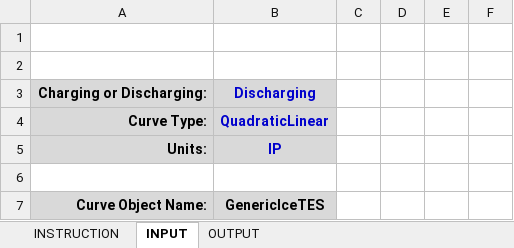
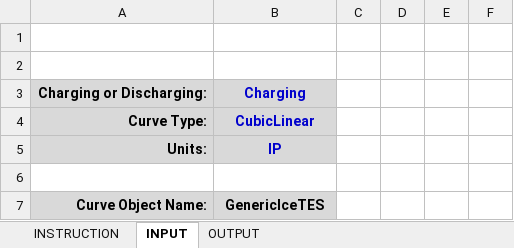
Before and after one commit to NREL/EnergyPlusBuildSupport, an Excel workbook: bin/CurveFitTools/IceStorageCurveFitTool.xlsm, sheet INPUT, drawn as a sheet; only a part is shown; values as stored, in another font and other column widths than the file's, no borders; charts and pictures not drawn; the diff covers the shown part only; the diff names each change by its address in the sheet, - before the commit and + after, or states it on an @@ line.

```diff
--- a/bin/CurveFitTools/IceStorageCurveFitTool.xlsm (sheet INPUT)
+++ b/bin/CurveFitTools/IceStorageCurveFitTool.xlsm (sheet INPUT)
-B3: Discharging
+B3: Charging
-B4: QuadraticLinear
+B4: CubicLinear
```
Also changed, not shown: 17 added rows, 24 removed rows and 5 edited cells elsewhere in this sheet, sheet INSTRUCTION, sheet OUTPUT, charts or pictures.
